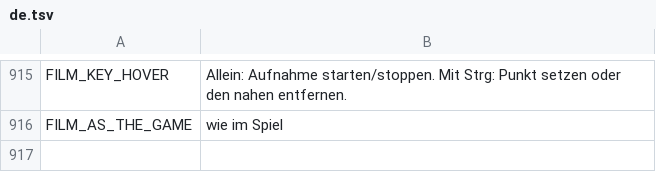
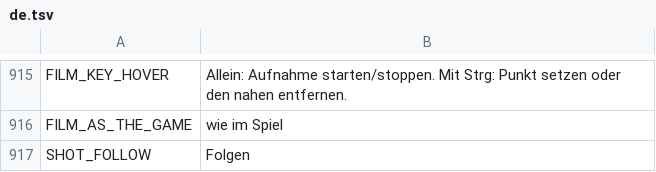
Before and after one commit to myso-kr/hell-is-us-mod, a TSV file: assets/i18n/de.tsv, drawn as a sheet; only a part is shown, gaps mark what is left out; the diff names each change by its address in the sheet, - before the commit and + after, or states it on an @@ line.

```diff
--- a/assets/i18n/de.tsv
+++ b/assets/i18n/de.tsv
+row 917: SHOT_FOLLOW | Folgen
```
Also changed, not shown: assets/i18n/es.tsv, assets/i18n/it.tsv, 14 other files.
